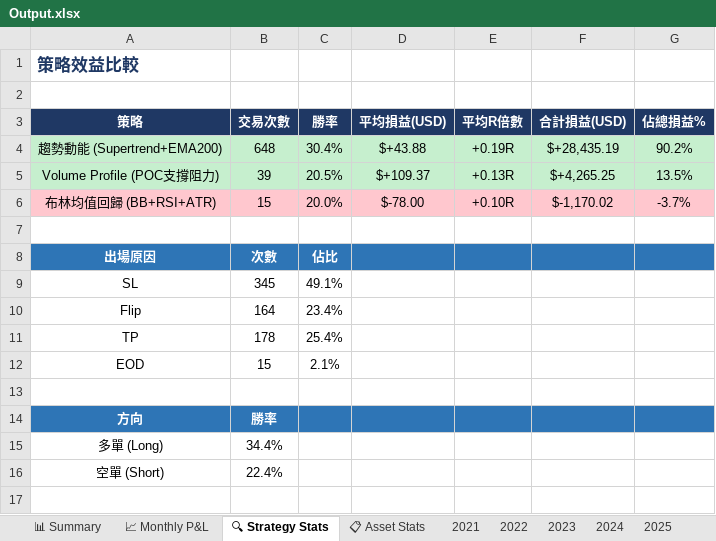
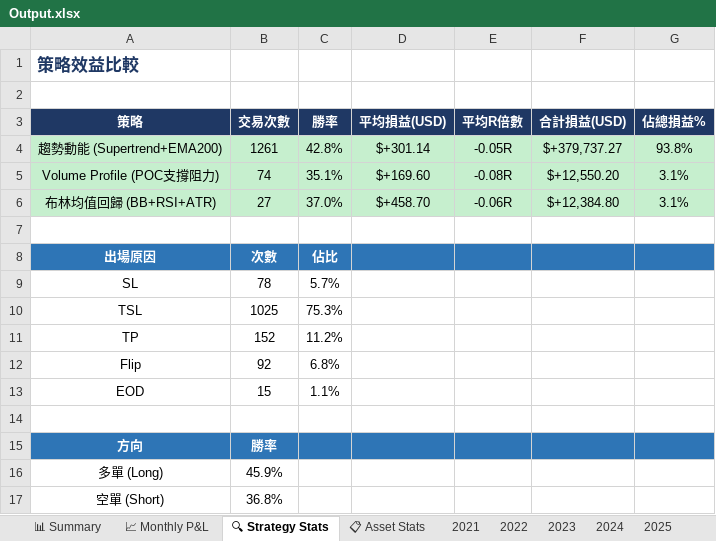
Before and after one commit to RickHSIAO/Quantitative-Trading, an Excel workbook: output/Output.xlsx, sheet 🔍 Strategy Stats, drawn as a sheet; values as stored, in another font and other column widths than the file's, no borders; removed rows and columns are numbered as before the commit, all else as after; the diff names each change by its address in the sheet, - before the commit and + after, or states it on an @@ line.

```diff
--- a/output/Output.xlsx (sheet 🔍 Strategy Stats)
+++ b/output/Output.xlsx (sheet 🔍 Strategy Stats)
-B4 (交易次數): 648
+B4 (交易次數): 1261
-C4 (勝率): 30.4%
+C4 (勝率): 42.8%
-D4 (平均損益(USD)): $+43.88
+D4 (平均損益(USD)): $+301.14
-E4 (平均R倍數): +0.19R
+E4 (平均R倍數): -0.05R
-F4 (合計損益(USD)): $+28,435.19
+F4 (合計損益(USD)): $+379,737.27
-G4 (佔總損益%): 90.2%
+G4 (佔總損益%): 93.8%
-B5 (交易次數): 39
+B5 (交易次數): 74
-C5 (勝率): 20.5%
+C5 (勝率): 35.1%
-D5 (平均損益(USD)): $+109.37
+D5 (平均損益(USD)): $+169.60
-E5 (平均R倍數): +0.13R
+E5 (平均R倍數): -0.08R
-F5 (合計損益(USD)): $+4,265.25
+F5 (合計損益(USD)): $+12,550.20
-G5 (佔總損益%): 13.5%
+G5 (佔總損益%): 3.1%
-A6:G6 fill: #FFC7CE
+A6:G6 fill: #C6EFCE
-B6 (交易次數): 15
+B6 (交易次數): 27
-C6 (勝率): 20.0%
+C6 (勝率): 37.0%
-D6 (平均損益(USD)): $-78.00
+D6 (平均損益(USD)): $+458.70
-E6 (平均R倍數): +0.10R
+E6 (平均R倍數): -0.06R
-F6 (合計損益(USD)): $-1,170.02
+F6 (合計損益(USD)): $+12,384.80
-G6 (佔總損益%): -3.7%
+G6 (佔總損益%): 3.1%
-B9 (交易次數): 345
+B9 (交易次數): 78
-C9 (勝率): 49.1%
+C9 (勝率): 5.7%
-row 10: Flip | 164 | 23.4%
+row 10: TSL | 1025 | 75.3%
-B11 (交易次數): 178
+B11 (交易次數): 152
-C11 (勝率): 25.4%
+C11 (勝率): 11.2%
+row 12: Flip | 92 | 6.8%
-C13 (勝率): 2.1%
+C13 (勝率): 1.1%
-B16 (交易次數): 34.4%
+B16 (交易次數): 45.9%
-B17 (交易次數): 22.4%
+B17 (交易次數): 36.8%
```
Also changed, not shown: sheet 📋 All Trades, sheet 📊 Summary, sheet 2024, sheet 2023, sheet 2022, sheet 2025, 5 more sheets, 2 other files.
